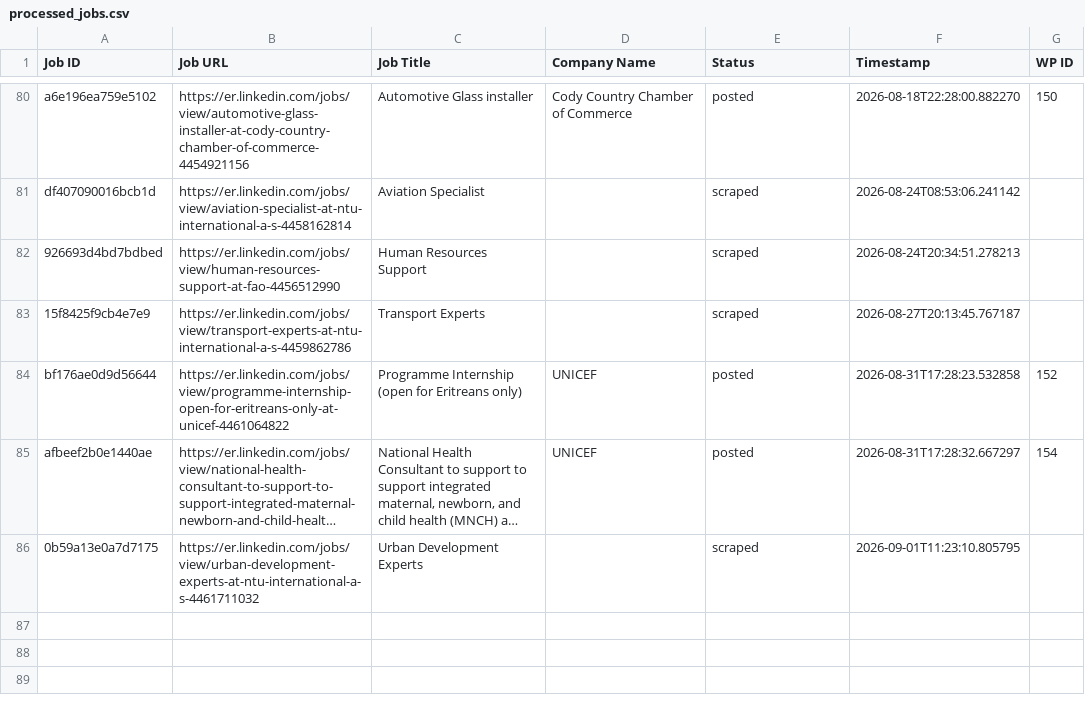
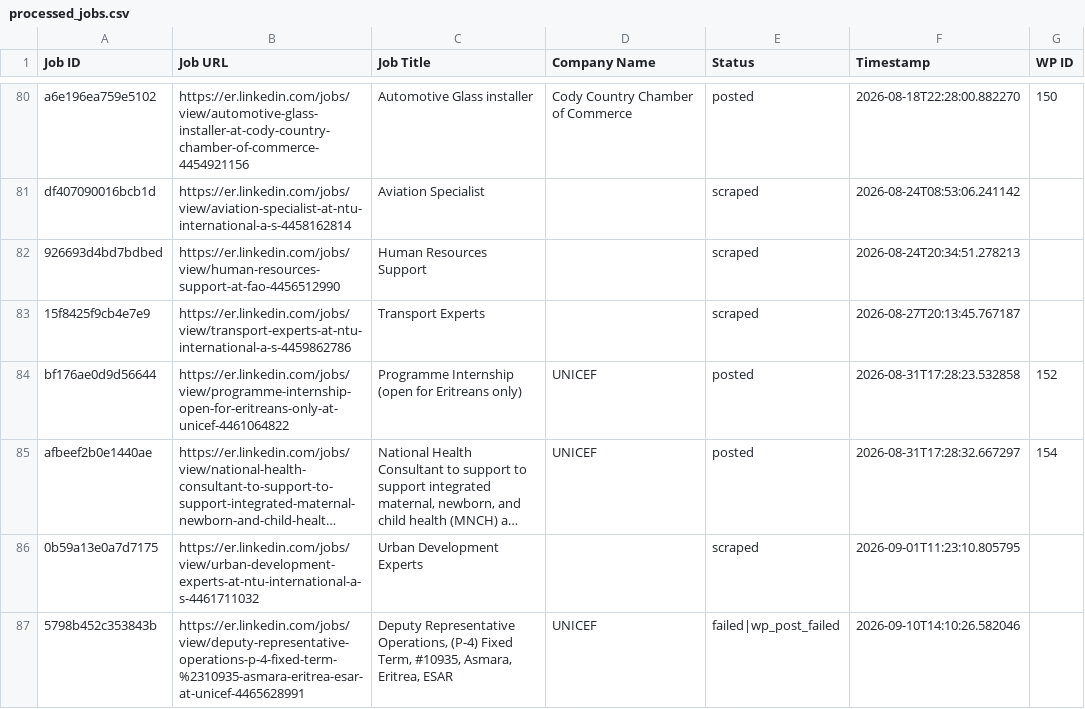
Before and after one commit to innovationinc2000/er, a CSV file: processed_jobs.csv, drawn as a sheet; only a part is shown, gaps mark what is left out; long unchanged cells end in …; the diff names each change by its address in the sheet, - before the commit and + after, or states it on an @@ line.

```diff
--- a/processed_jobs.csv
+++ b/processed_jobs.csv
+row 87: 5798b452c353843b | https://er.linkedin.com/jobs/view/deputy-representative-operations-p-4-fixed-term-%2310935-asmara-eritrea-esar-at-unicef-4465628991 | Deputy Representative Operations, (P-4) Fixed Term, #10935, Asmara, Eritrea, ESAR | UNICEF | failed|wp_post_failed | 2026-09-10T14:10:26.582046
```
